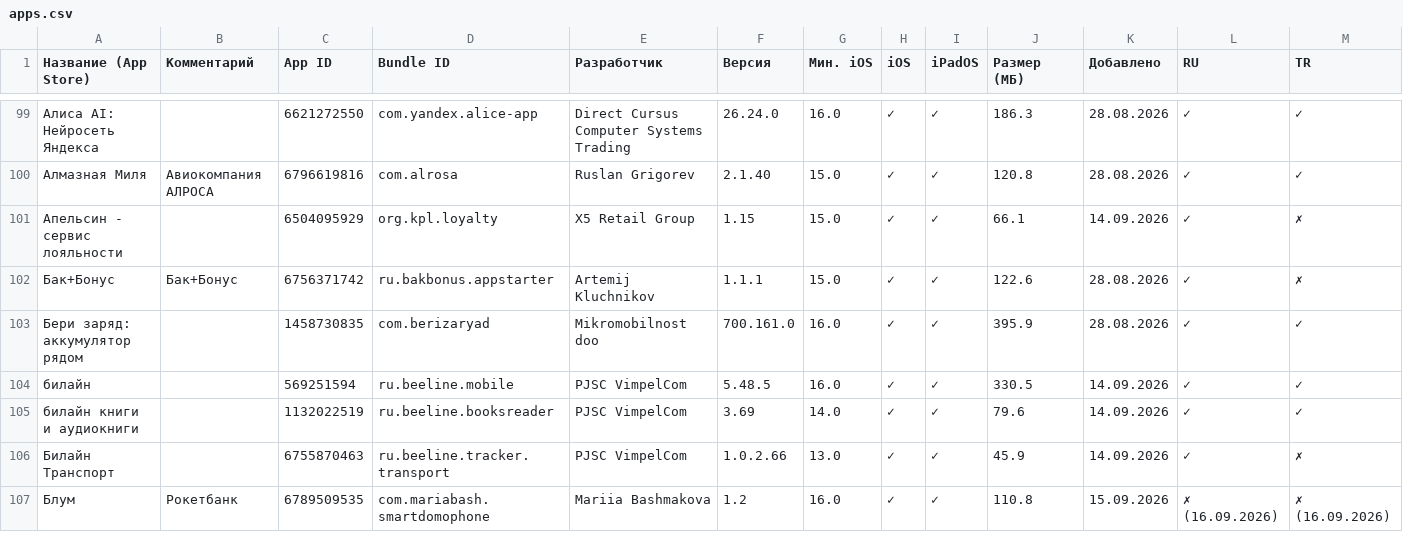
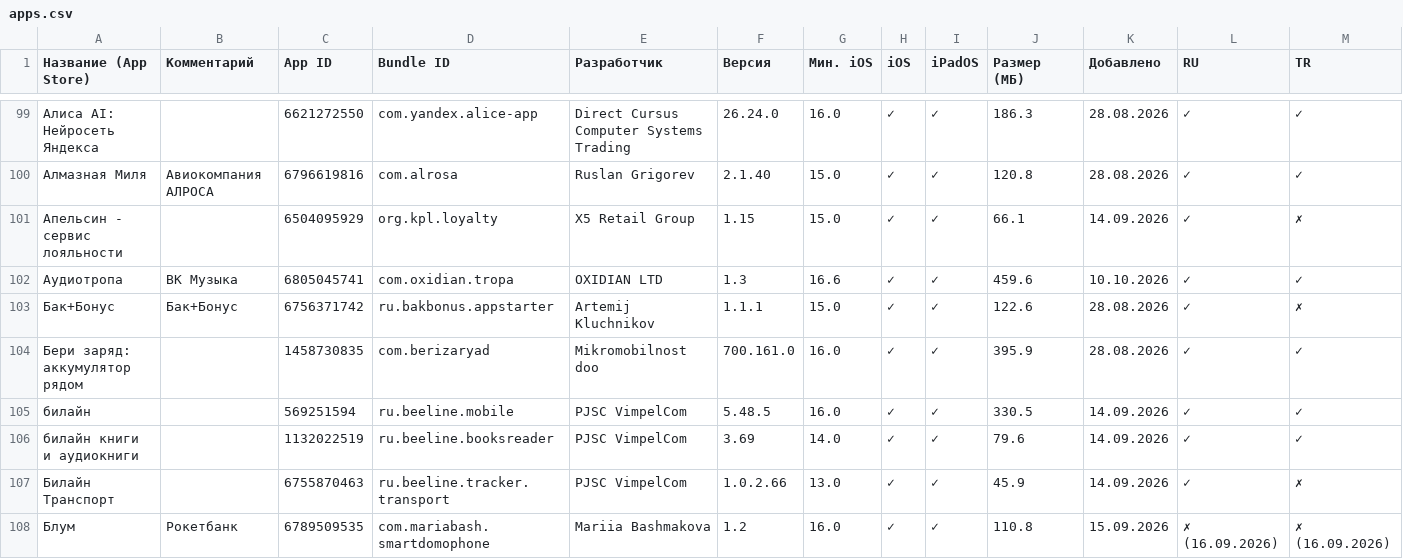
Before and after one commit to nncat01/app-store-checker, a CSV file: apps.csv, drawn as a sheet; only a part is shown, gaps mark what is left out; rows hold the shown columns only; the diff names each change by its address in the sheet, - before the commit and + after, or states it on an @@ line.

```diff
--- a/apps.csv
+++ b/apps.csv
+row 102: Аудиотропа | ВК Музыка | 6805045741 | com.oxidian.tropa | OXIDIAN LTD | 1.3 | 16.6 | ✓ | ✓ | 459.6 | 10.10.2026 | ✓ | ✓
```
